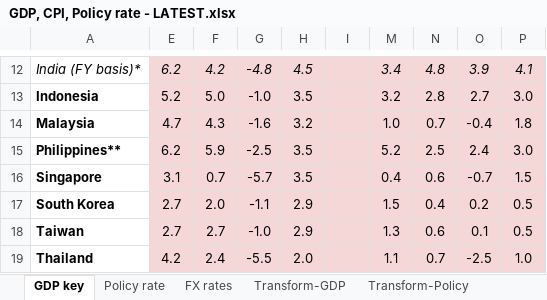
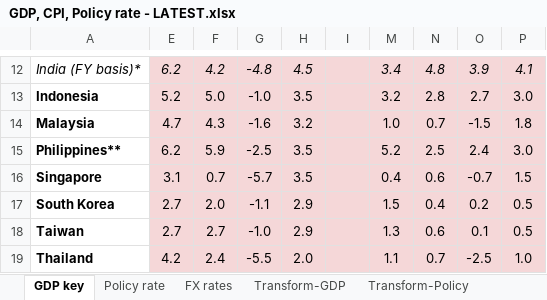
Before and after one commit to DT345/hello-world, an Excel workbook: GDP, CPI, Policy rate - LATEST.xlsx, sheet GDP key, drawn as a sheet; only a part is shown, gaps mark what is left out; values as stored, in another font and other column widths than the file's, no borders; the diff names each change by its address in the sheet, - before the commit and + after, or states it on an @@ line.

```diff
--- a/GDP, CPI, Policy rate - LATEST.xlsx (sheet GDP key)
+++ b/GDP, CPI, Policy rate - LATEST.xlsx (sheet GDP key)
-O14: -0.4
+O14: -1.5
```
Also changed, not shown: sheet Transform-Policy, sheet Policy rate.
